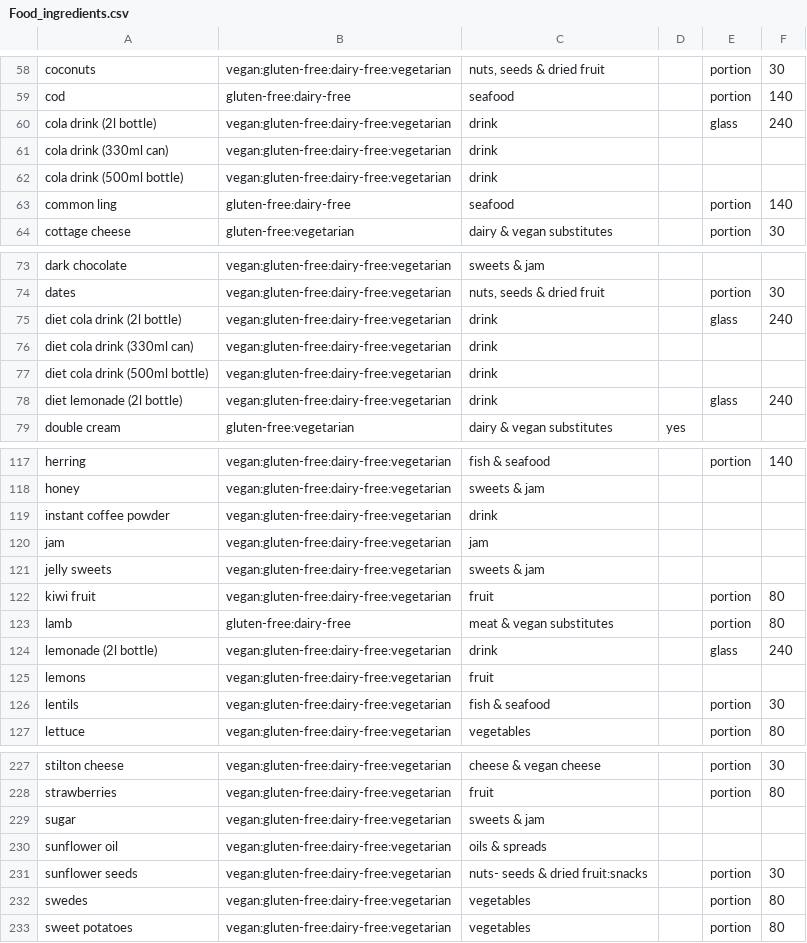
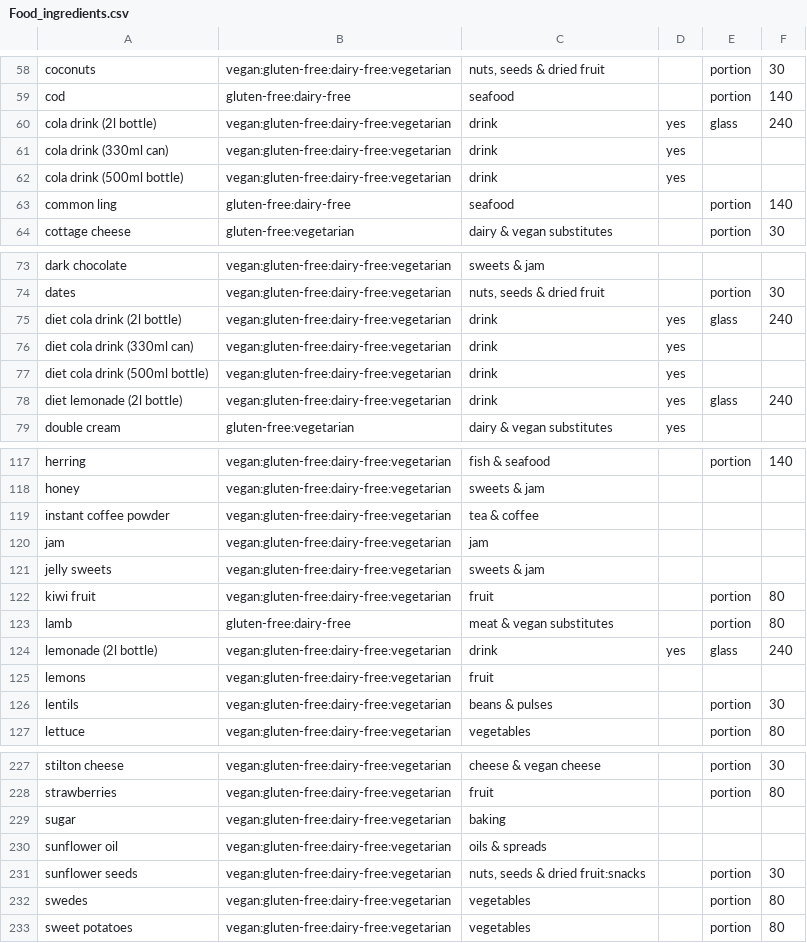
Before and after one commit to freddieline/image-library, a CSV file: storage/Food_ingredients.csv, drawn as a sheet; only a part is shown, gaps mark what is left out; the diff covers the shown part only.

```diff
--- a/storage/Food_ingredients.csv
+++ b/storage/Food_ingredients.csv
@@ -59,5 +59,5 @@ coconuts,vegan:gluten-free:dairy-free:vegetarian,"nuts, seeds & dried fruit",,po
 cod,gluten-free:dairy-free,seafood,,portion,140
-cola drink (2l bottle),vegan:gluten-free:dairy-free:vegetarian,drink,,glass,240
-cola drink (330ml can),vegan:gluten-free:dairy-free:vegetarian,drink,,,
-cola drink (500ml bottle),vegan:gluten-free:dairy-free:vegetarian,drink,,,
+cola drink (2l bottle),vegan:gluten-free:dairy-free:vegetarian,drink,yes,glass,240
+cola drink (330ml can),vegan:gluten-free:dairy-free:vegetarian,drink,yes,,
+cola drink (500ml bottle),vegan:gluten-free:dairy-free:vegetarian,drink,yes,,
 common ling,gluten-free:dairy-free,seafood,,portion,140
@@ -74,6 +74,6 @@ dark chocolate,vegan:gluten-free:dairy-free:vegetarian,sweets & jam,,,
 dates,vegan:gluten-free:dairy-free:vegetarian,"nuts, seeds & dried fruit",,portion,30
-diet cola drink (2l bottle),vegan:gluten-free:dairy-free:vegetarian,drink,,glass,240
-diet cola drink (330ml can),vegan:gluten-free:dairy-free:vegetarian,drink,,,
-diet cola drink (500ml bottle),vegan:gluten-free:dairy-free:vegetarian,drink,,,
-diet lemonade (2l bottle),vegan:gluten-free:dairy-free:vegetarian,drink,,glass,240
+diet cola drink (2l bottle),vegan:gluten-free:dairy-free:vegetarian,drink,yes,glass,240
+diet cola drink (330ml can),vegan:gluten-free:dairy-free:vegetarian,drink,yes,,
+diet cola drink (500ml bottle),vegan:gluten-free:dairy-free:vegetarian,drink,yes,,
+diet lemonade (2l bottle),vegan:gluten-free:dairy-free:vegetarian,drink,yes,glass,240
 double cream,gluten-free:vegetarian,dairy & vegan substitutes,yes,,
@@ -118,3 +118,3 @@ herring,vegan:gluten-free:dairy-free:vegetarian,fish & seafood,,portion,140
 honey,vegan:gluten-free:dairy-free:vegetarian,sweets & jam,,,
-instant coffee powder,vegan:gluten-free:dairy-free:vegetarian,drink,,,
+instant coffee powder,vegan:gluten-free:dairy-free:vegetarian,tea & coffee,,,
 jam,vegan:gluten-free:dairy-free:vegetarian,jam,,,
@@ -123,5 +123,5 @@ kiwi fruit,vegan:gluten-free:dairy-free:vegetarian,fruit,,portion,80
 lamb,gluten-free:dairy-free,meat & vegan substitutes,,portion,80
-lemonade (2l bottle),vegan:gluten-free:dairy-free:vegetarian,drink,,glass,240
+lemonade (2l bottle),vegan:gluten-free:dairy-free:vegetarian,drink,yes,glass,240
 lemons,vegan:gluten-free:dairy-free:vegetarian,fruit,,,
-lentils,vegan:gluten-free:dairy-free:vegetarian,fish & seafood,,portion,30
+lentils,vegan:gluten-free:dairy-free:vegetarian,beans & pulses,,portion,30
 lettuce,vegan:gluten-free:dairy-free:vegetarian,vegetables,,portion,80
@@ -228,5 +228,5 @@ stilton cheese,vegan:gluten-free:dairy-free:vegetarian,cheese & vegan cheese,,po
 strawberries,vegan:gluten-free:dairy-free:vegetarian,fruit,,portion,80
-sugar,vegan:gluten-free:dairy-free:vegetarian,sweets & jam,,,
+sugar,vegan:gluten-free:dairy-free:vegetarian,baking,,,
 sunflower oil,vegan:gluten-free:dairy-free:vegetarian,oils & spreads,,,
-sunflower seeds,vegan:gluten-free:dairy-free:vegetarian,nuts- seeds & dried fruit:snacks,,portion,30
+sunflower seeds,vegan:gluten-free:dairy-free:vegetarian,"nuts, seeds & dried fruit:snacks",,portion,30
 swedes,vegan:gluten-free:dairy-free:vegetarian,vegetables,,portion,80
```
Also changed, not shown: 5 edited cells elsewhere in this file, storage/Food_products.csv, 5 other files.
